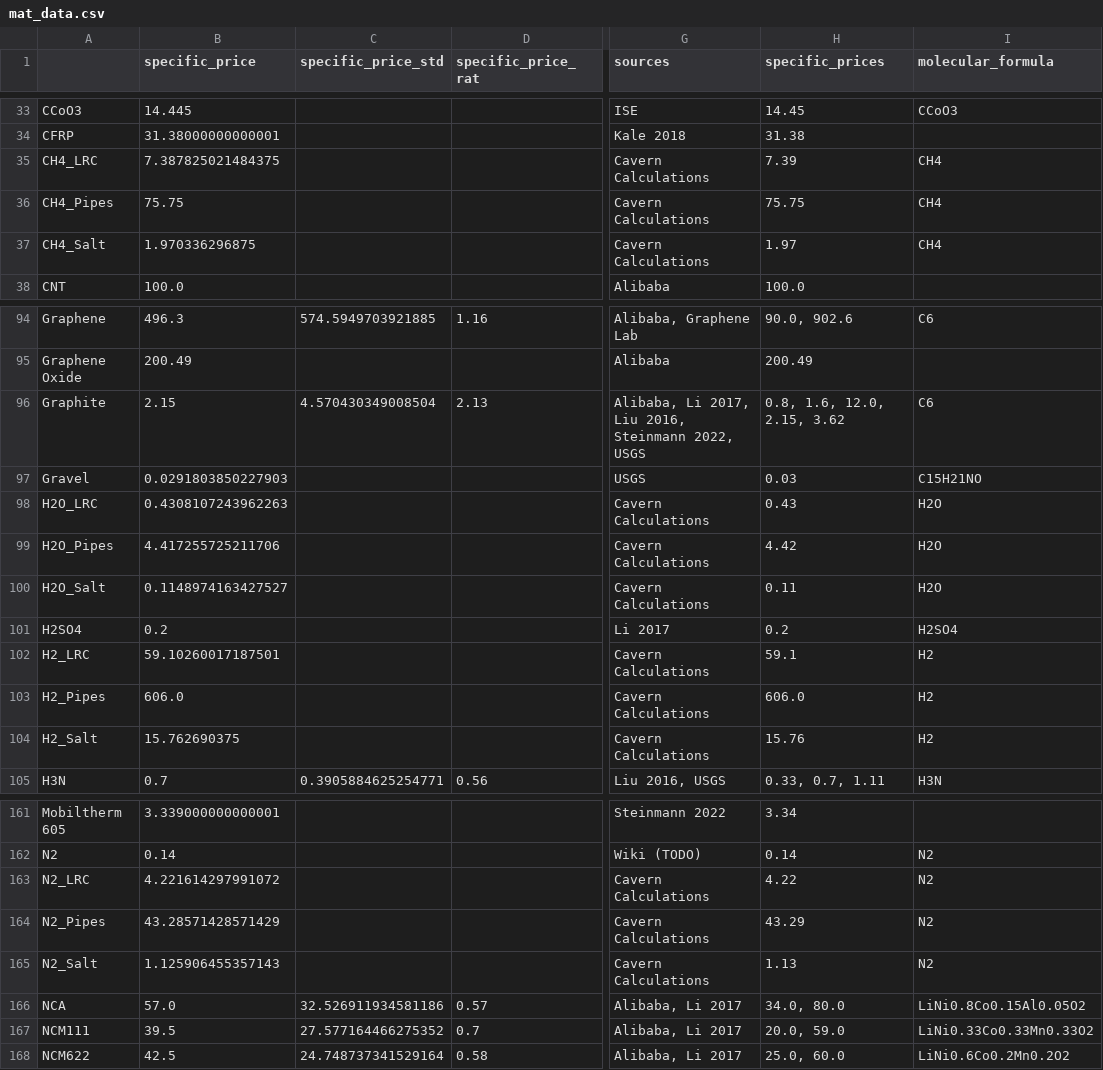
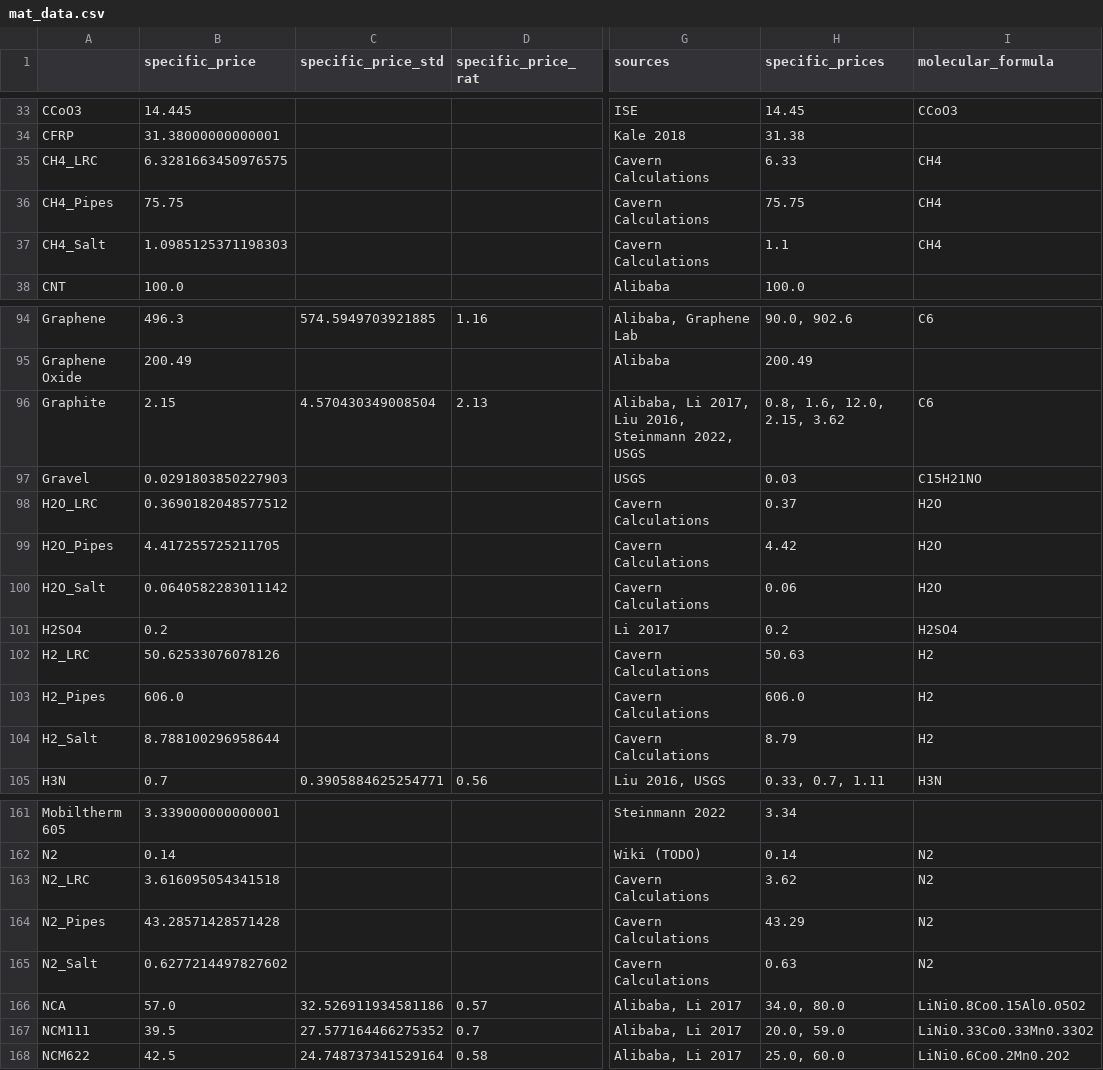
Before and after one commit to energy-storage-analysis/LDES-Survey, a CSV file: cap_cost/data_consolidated/mat_data.csv, drawn as a sheet; only a part is shown, gaps mark what is left out; the diff names each change by its address in the sheet, - before the commit and + after, or states it on an @@ line.

```diff
--- a/cap_cost/data_consolidated/mat_data.csv
+++ b/cap_cost/data_consolidated/mat_data.csv
-B35 (specific_price): 7.387825021484375
+B35 (specific_price): 6.3281663450976575
-H35 (specific_prices): 7.39
+H35 (specific_prices): 6.33
-B37 (specific_price): 1.970336296875
+B37 (specific_price): 1.0985125371198303
-H37 (specific_prices): 1.97
+H37 (specific_prices): 1.1
-B98 (specific_price): 0.4308107243962263
+B98 (specific_price): 0.3690182048577512
-H98 (specific_prices): 0.43
+H98 (specific_prices): 0.37
-B99 (specific_price): 4.417255725211706
+B99 (specific_price): 4.417255725211705
-B100 (specific_price): 0.1148974163427527
+B100 (specific_price): 0.0640582283011142
-H100 (specific_prices): 0.11
+H100 (specific_prices): 0.06
-B102 (specific_price): 59.10260017187501
+B102 (specific_price): 50.62533076078126
-H102 (specific_prices): 59.1
+H102 (specific_prices): 50.63
-B104 (specific_price): 15.762690375
+B104 (specific_price): 8.788100296958644
-H104 (specific_prices): 15.76
+H104 (specific_prices): 8.79
-B163 (specific_price): 4.221614297991072
+B163 (specific_price): 3.616095054341518
-H163 (specific_prices): 4.22
+H163 (specific_prices): 3.62
-B164 (specific_price): 43.28571428571429
+B164 (specific_price): 43.28571428571428
-B165 (specific_price): 1.125906455357143
+B165 (specific_price): 0.6277214497827602
-H165 (specific_prices): 1.13
+H165 (specific_prices): 0.63
```
Also changed, not shown: cap_cost/data_consolidated/SM_data.csv, cap_cost/data_consolidated/mat_data_all.csv.
